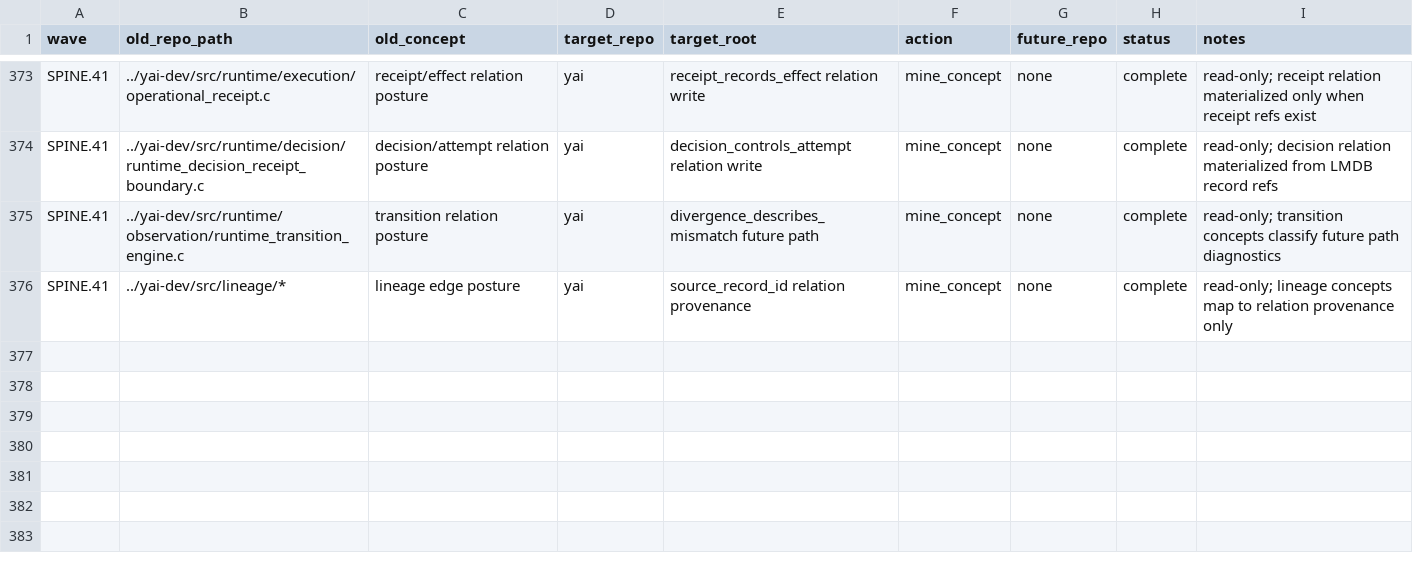
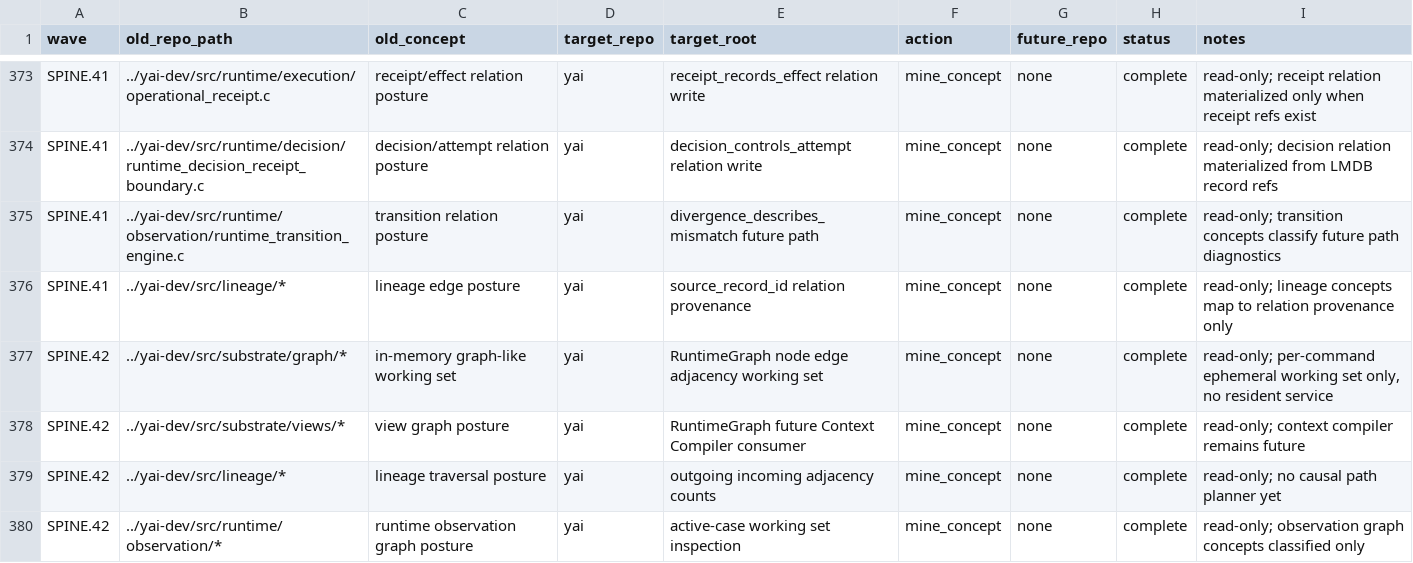
Before and after one commit to yailabs/yai-core, a TSV file: docs/internal/extraction-inventory.tsv, drawn as a sheet; only a part is shown, gaps mark what is left out.

Commit message:
SPINE.42: add runtimegraph working set

```diff
--- a/docs/internal/extraction-inventory.tsv
+++ b/docs/internal/extraction-inventory.tsv
@@ -376 +376,5 @@ SPINE.41	../yai-dev/src/runtime/observation/runtime_transition_engine.c	transiti
 SPINE.41	../yai-dev/src/lineage/*	lineage edge posture	yai	source_record_id relation provenance	mine_concept	none	complete	read-only; lineage concepts map to relation provenance only
+SPINE.42	../yai-dev/src/substrate/graph/*	in-memory graph-like working set	yai	RuntimeGraph node edge adjacency working set	mine_concept	none	complete	read-only; per-command ephemeral working set only, no resident service
+SPINE.42	../yai-dev/src/substrate/views/*	view graph posture	yai	RuntimeGraph future Context Compiler consumer	mine_concept	none	complete	read-only; context compiler remains future
+SPINE.42	../yai-dev/src/lineage/*	lineage traversal posture	yai	outgoing incoming adjacency counts	mine_concept	none	complete	read-only; no causal path planner yet
+SPINE.42	../yai-dev/src/runtime/observation/*	runtime observation graph posture	yai	active-case working set inspection	mine_concept	none	complete	read-only; observation graph concepts classified only
```
Also changed, not shown: 29 other files.
